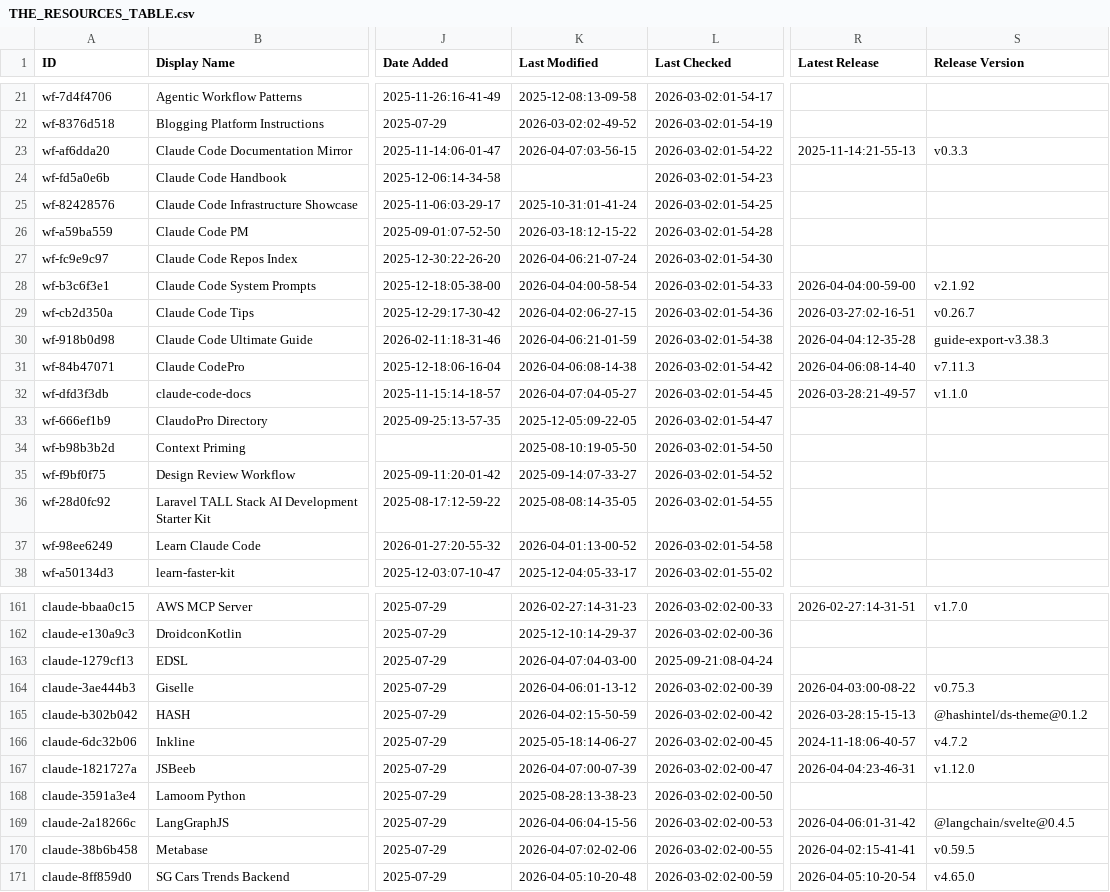
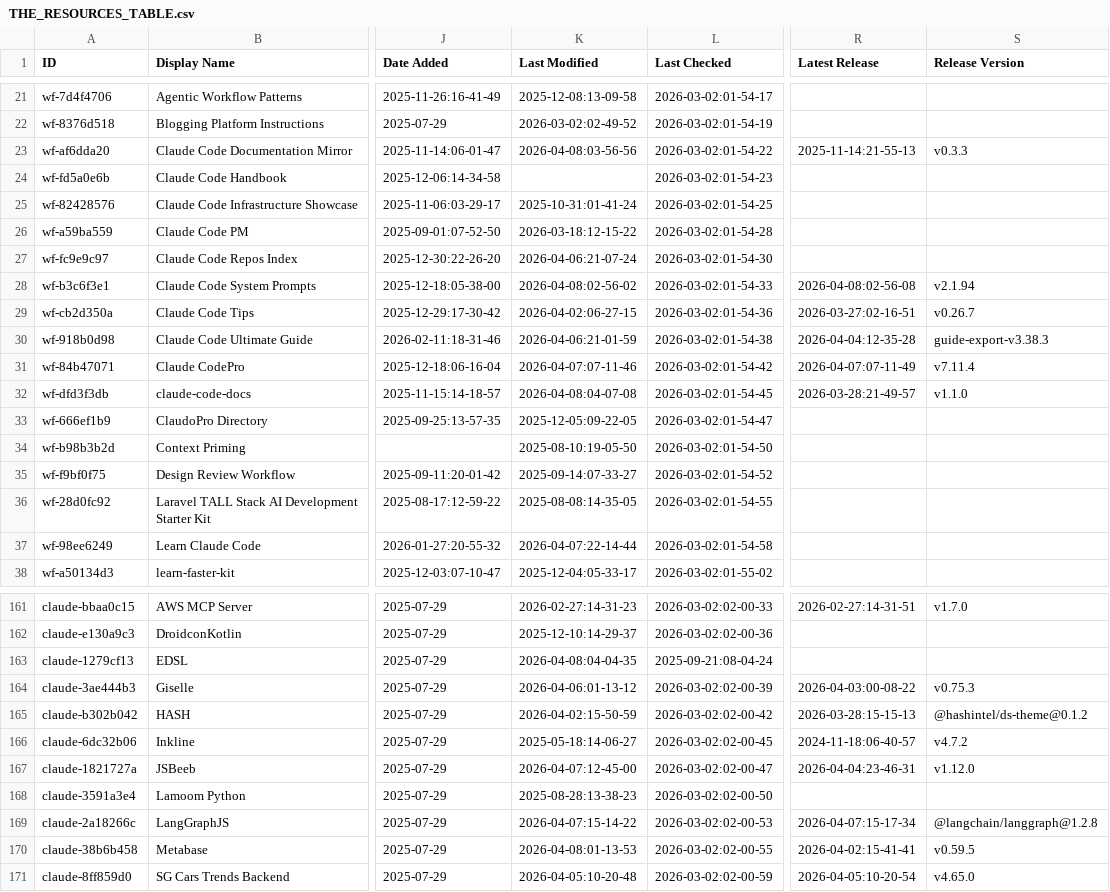
Before and after one commit to yurukusa/awesome-claude-code, a CSV file: THE_RESOURCES_TABLE.csv, drawn as a sheet; only a part is shown, gaps mark what is left out; the diff covers the shown part only; the diff names each change by its address in the sheet, - before the commit and + after, or states it on an @@ line.

```diff
--- a/THE_RESOURCES_TABLE.csv
+++ b/THE_RESOURCES_TABLE.csv
-K23 (Last Modified): 2026-04-07:03-56-15
+K23 (Last Modified): 2026-04-08:03-56-56
-K28 (Last Modified): 2026-04-04:00-58-54
+K28 (Last Modified): 2026-04-08:02-56-02
-R28 (Latest Release): 2026-04-04:00-59-00
+R28 (Latest Release): 2026-04-08:02-56-08
-S28 (Release Version): v2.1.92
+S28 (Release Version): v2.1.94
-K31 (Last Modified): 2026-04-06:08-14-38
+K31 (Last Modified): 2026-04-07:07-11-46
-R31 (Latest Release): 2026-04-06:08-14-40
+R31 (Latest Release): 2026-04-07:07-11-49
-S31 (Release Version): v7.11.3
+S31 (Release Version): v7.11.4
-K32 (Last Modified): 2026-04-07:04-05-27
+K32 (Last Modified): 2026-04-08:04-07-08
-K37 (Last Modified): 2026-04-01:13-00-52
+K37 (Last Modified): 2026-04-07:22-14-44
-K163 (Last Modified): 2026-04-07:04-03-00
+K163 (Last Modified): 2026-04-08:04-04-35
-K167 (Last Modified): 2026-04-07:00-07-39
+K167 (Last Modified): 2026-04-07:12-45-00
-K169 (Last Modified): 2026-04-06:04-15-56
+K169 (Last Modified): 2026-04-07:15-14-22
-R169 (Latest Release): 2026-04-06:01-31-42
+R169 (Latest Release): 2026-04-07:15-17-34
-S169 (Release Version): @langchain/svelte@0.4.5
+S169 (Release Version): @langchain/langgraph@1.2.8
-K170 (Last Modified): 2026-04-07:02-02-06
+K170 (Last Modified): 2026-04-08:01-13-53
```
Also changed, not shown: 28 edited cells elsewhere in this file.
